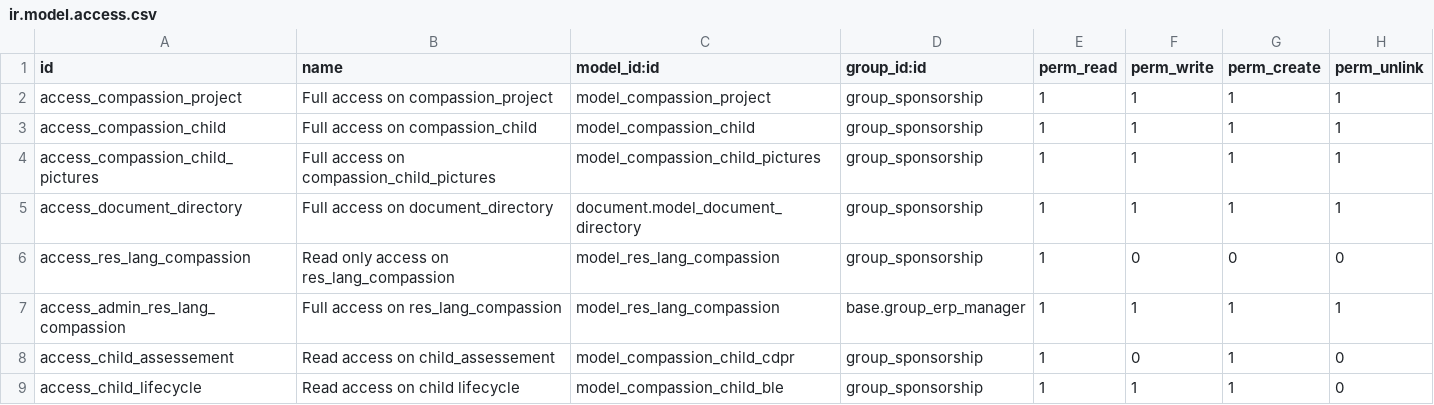
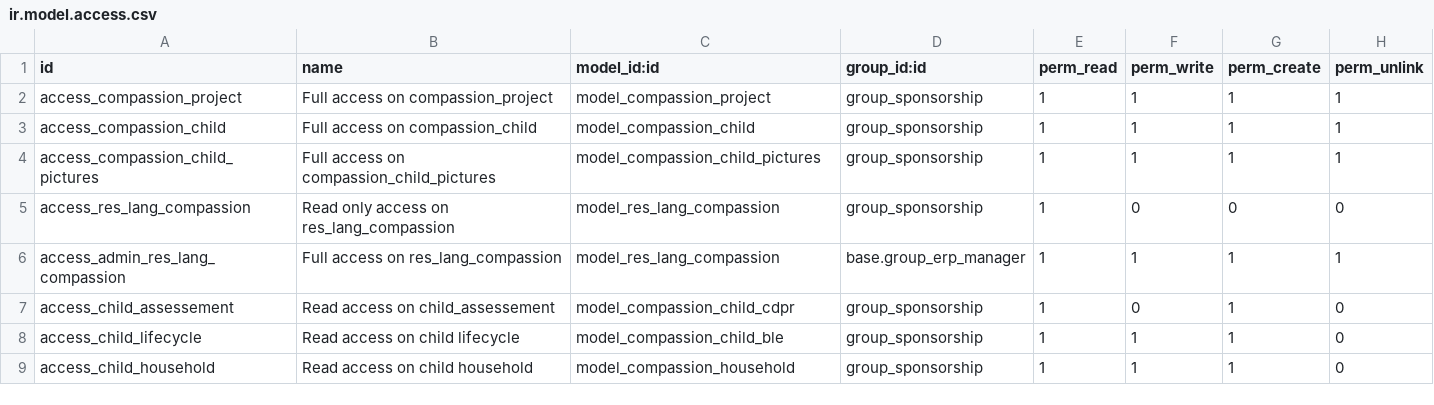
Before and after one commit to CompassionCH/compassion-modules, a CSV file: child_compassion/security/ir.model.access.csv, drawn as a sheet; only a part is shown; the shorter side is filled out with more unchanged rows; the diff names each change by its address in the sheet, - before the commit and + after, or states it on an @@ line.

Commit message:
Migrate module child_compassion

```diff
--- a/child_compassion/security/ir.model.access.csv
+++ b/child_compassion/security/ir.model.access.csv
-row 5: access_document_directory | Full access on document_directory | document.model_document_directory | group_sponsorship | 1 | 1 | 1 | 1
```
Also changed, not shown: 23 other files.
